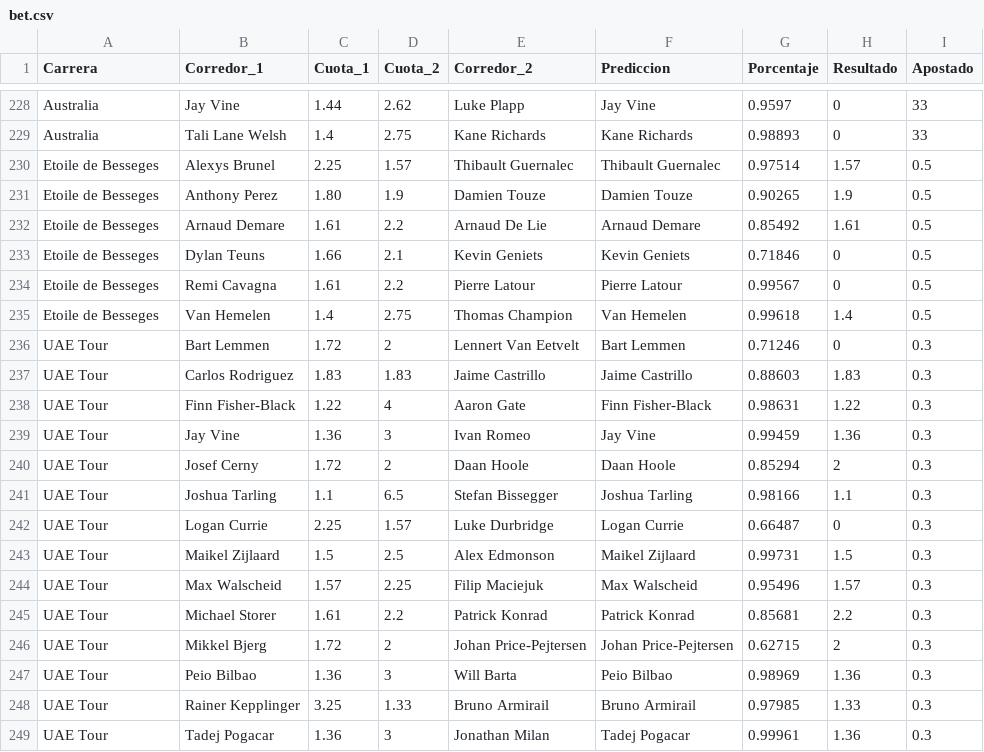
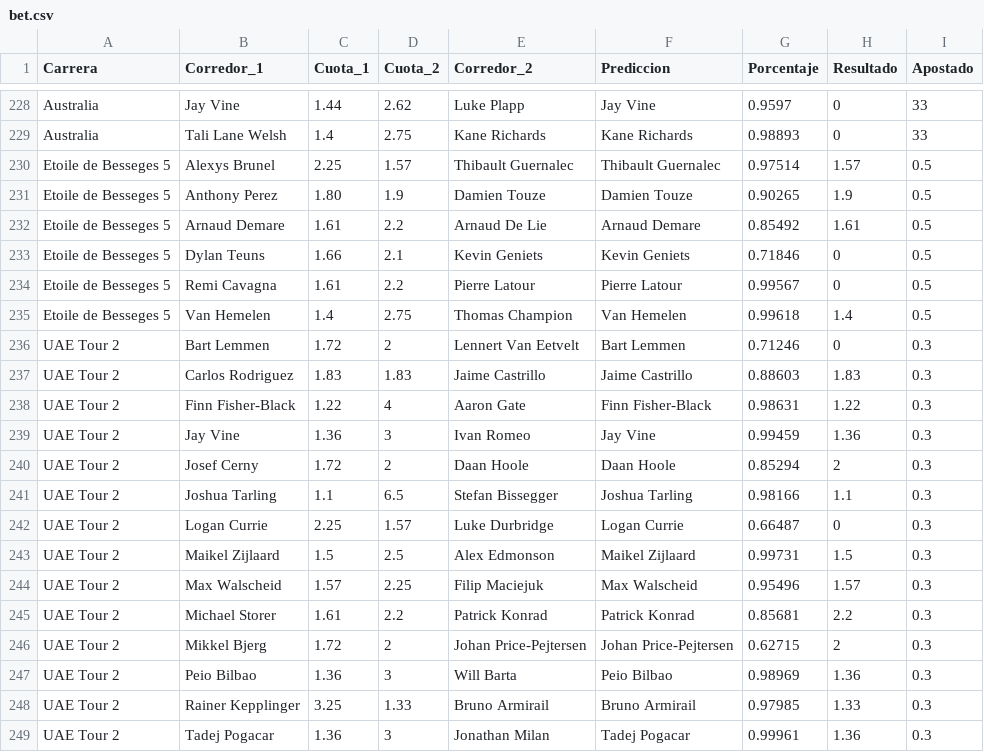
Before and after one commit to TimeTrialPerformances/Tropela_bet, a CSV file: bet.csv, drawn as a sheet; only a part is shown, gaps mark what is left out.

```diff
--- a/bet.csv
+++ b/bet.csv
@@ -229,21 +229,21 @@ Australia,Jay Vine,1.44,2.62,Luke Plapp,Jay Vine,0.9597,0,33
 Australia,Tali Lane Welsh,1.4,2.75,Kane Richards,Kane Richards,0.98893,0,33
-Etoile de Besseges,Alexys Brunel,2.25,1.57,Thibault Guernalec,Thibault Guernalec,0.97514,1.57,0.5
-Etoile de Besseges,Anthony Perez,1.80,1.9,Damien Touze,Damien Touze,0.90265,1.9,0.5
-Etoile de Besseges,Arnaud Demare,1.61,2.2,Arnaud De Lie,Arnaud Demare,0.85492,1.61,0.5
-Etoile de Besseges,Dylan Teuns,1.66,2.1,Kevin Geniets,Kevin Geniets,0.71846,0,0.5
-Etoile de Besseges,Remi Cavagna,1.61,2.2,Pierre Latour,Pierre Latour,0.99567,0,0.5
-Etoile de Besseges,Van Hemelen,1.4,2.75,Thomas Champion,Van Hemelen,0.99618,1.4,0.5
-UAE Tour,Bart Lemmen,1.72,2,Lennert Van Eetvelt,Bart Lemmen,0.71246,0,0.3
-UAE Tour,Carlos Rodriguez,1.83,1.83,Jaime Castrillo,Jaime Castrillo,0.88603,1.83,0.3
-UAE Tour,Finn Fisher-Black,1.22,4,Aaron Gate,Finn Fisher-Black,0.98631,1.22,0.3
-UAE Tour,Jay Vine,1.36,3,Ivan Romeo,Jay Vine,0.99459,1.36,0.3
-UAE Tour,Josef Cerny,1.72,2,Daan Hoole,Daan Hoole,0.85294,2,0.3
-UAE Tour,Joshua Tarling,1.1,6.5,Stefan Bissegger,Joshua Tarling,0.98166,1.1,0.3
-UAE Tour,Logan Currie,2.25,1.57,Luke Durbridge,Logan Currie,0.66487,0,0.3
-UAE Tour,Maikel Zijlaard,1.5,2.5,Alex Edmonson,Maikel Zijlaard,0.99731,1.5,0.3
-UAE Tour,Max Walscheid,1.57,2.25,Filip Maciejuk,Max Walscheid,0.95496,1.57,0.3
-UAE Tour,Michael Storer,1.61,2.2,Patrick Konrad,Patrick Konrad,0.85681,2.2,0.3
-UAE Tour,Mikkel Bjerg,1.72,2,Johan Price-Pejtersen,Johan Price-Pejtersen,0.62715,2,0.3
-UAE Tour,Peio Bilbao,1.36,3,Will Barta,Peio Bilbao,0.98969,1.36,0.3
-UAE Tour,Rainer Kepplinger,3.25,1.33,Bruno Armirail,Bruno Armirail,0.97985,1.33,0.3
-UAE Tour,Tadej Pogacar,1.36,3,Jonathan Milan,Tadej Pogacar,0.99961,1.36,0.3
+Etoile de Besseges 5,Alexys Brunel,2.25,1.57,Thibault Guernalec,Thibault Guernalec,0.97514,1.57,0.5
+Etoile de Besseges 5,Anthony Perez,1.80,1.9,Damien Touze,Damien Touze,0.90265,1.9,0.5
+Etoile de Besseges 5,Arnaud Demare,1.61,2.2,Arnaud De Lie,Arnaud Demare,0.85492,1.61,0.5
+Etoile de Besseges 5,Dylan Teuns,1.66,2.1,Kevin Geniets,Kevin Geniets,0.71846,0,0.5
+Etoile de Besseges 5,Remi Cavagna,1.61,2.2,Pierre Latour,Pierre Latour,0.99567,0,0.5
+Etoile de Besseges 5,Van Hemelen,1.4,2.75,Thomas Champion,Van Hemelen,0.99618,1.4,0.5
+UAE Tour 2,Bart Lemmen,1.72,2,Lennert Van Eetvelt,Bart Lemmen,0.71246,0,0.3
+UAE Tour 2,Carlos Rodriguez,1.83,1.83,Jaime Castrillo,Jaime Castrillo,0.88603,1.83,0.3
+UAE Tour 2,Finn Fisher-Black,1.22,4,Aaron Gate,Finn Fisher-Black,0.98631,1.22,0.3
+UAE Tour 2,Jay Vine,1.36,3,Ivan Romeo,Jay Vine,0.99459,1.36,0.3
+UAE Tour 2,Josef Cerny,1.72,2,Daan Hoole,Daan Hoole,0.85294,2,0.3
+UAE Tour 2,Joshua Tarling,1.1,6.5,Stefan Bissegger,Joshua Tarling,0.98166,1.1,0.3
+UAE Tour 2,Logan Currie,2.25,1.57,Luke Durbridge,Logan Currie,0.66487,0,0.3
+UAE Tour 2,Maikel Zijlaard,1.5,2.5,Alex Edmonson,Maikel Zijlaard,0.99731,1.5,0.3
+UAE Tour 2,Max Walscheid,1.57,2.25,Filip Maciejuk,Max Walscheid,0.95496,1.57,0.3
+UAE Tour 2,Michael Storer,1.61,2.2,Patrick Konrad,Patrick Konrad,0.85681,2.2,0.3
+UAE Tour 2,Mikkel Bjerg,1.72,2,Johan Price-Pejtersen,Johan Price-Pejtersen,0.62715,2,0.3
+UAE Tour 2,Peio Bilbao,1.36,3,Will Barta,Peio Bilbao,0.98969,1.36,0.3
+UAE Tour 2,Rainer Kepplinger,3.25,1.33,Bruno Armirail,Bruno Armirail,0.97985,1.33,0.3
+UAE Tour 2,Tadej Pogacar,1.36,3,Jonathan Milan,Tadej Pogacar,0.99961,1.36,0.3
```
Also changed, not shown: 1 other file.
